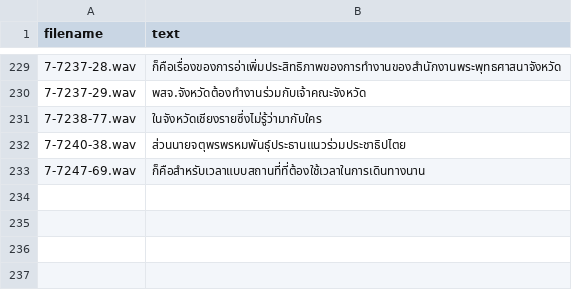
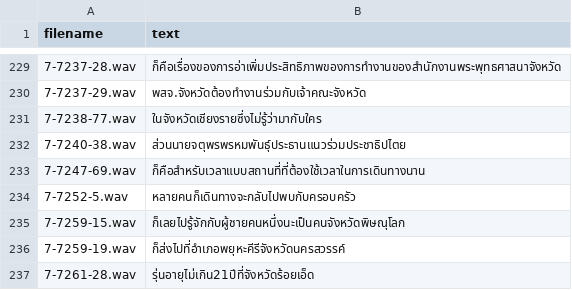
Before and after one commit to NattawutPhuddang/Annotation-metadata, a TSV file: backend/data/makkie-Correct.tsv, drawn as a sheet; only a part is shown, gaps mark what is left out; the diff names each change by its address in the sheet, - before the commit and + after, or states it on an @@ line.

```diff
--- a/backend/data/makkie-Correct.tsv
+++ b/backend/data/makkie-Correct.tsv
+row 234: 7-7252-5.wav | หลายคนก็เดินทางจะกลับไปพบกับครอบครัว
+row 235: 7-7259-15.wav | ก็เลยไปรู้จักกับผู้ชายคนหนึ่งนะเป็นคนจังหวัดพิษณุโลก
+row 236: 7-7259-19.wav | ก็ส่งไปที่อำเภอพยุหะคีรีจังหวัดนครสวรรค์
+row 237: 7-7261-28.wav | รุ่นอายุไม่เกิน21ปีที่จังหวัดร้อยเอ็ด
```
Also changed, not shown: backend/data/Correct.tsv, backend/data/TN680090-Correct.tsv, 2 other files.
